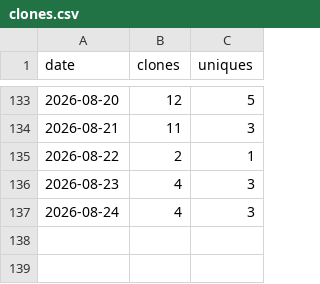
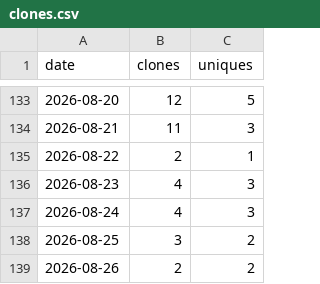
Before and after one commit to rojaslen/AISF-WEB, a CSV file: traffic/clones.csv, drawn as a sheet; only a part is shown, gaps mark what is left out; the diff names each change by its address in the sheet, - before the commit and + after, or states it on an @@ line.

```diff
--- a/traffic/clones.csv
+++ b/traffic/clones.csv
+row 138: 2026-08-25 | 3 | 2
+row 139: 2026-08-26 | 2 | 2
```
Also changed, not shown: traffic/views.csv.
